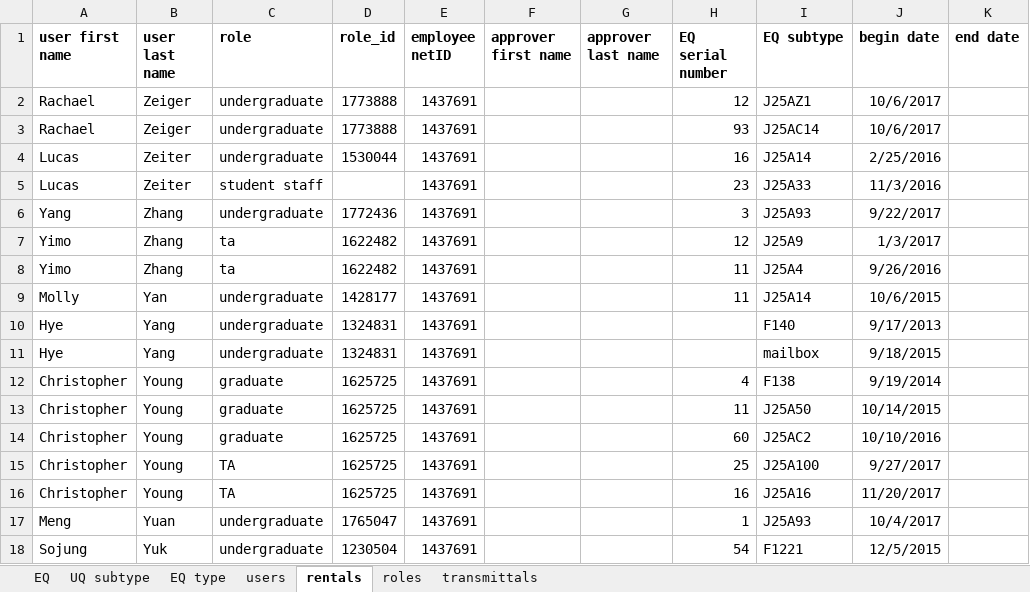
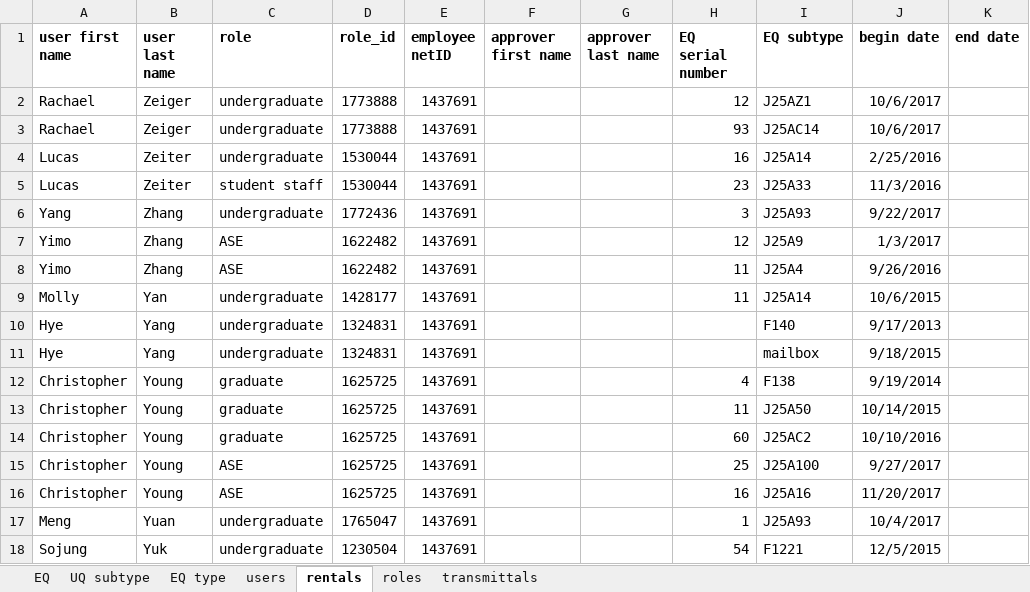
Before and after one commit to carlquistb/CaseBook, an Excel workbook: bubbles.xlsx, sheet rentals, drawn as a sheet; only a part is shown; values as stored, in another font and other column widths than the file's, no borders; the diff covers the shown part only; the diff names each change by its address in the sheet, - before the commit and + after, or states it on an @@ line.

```diff
--- a/bubbles.xlsx (sheet rentals)
+++ b/bubbles.xlsx (sheet rentals)
-D5 (role_id): (empty)
+D5 (role_id): 1530044
-C7:C8 (role): ta
+C7:C8 (role): ASE
-C15:C16 (role): TA
+C15:C16 (role): ASE
```
Also changed, not shown: 42 added rows elsewhere in this sheet, sheet users, sheet transmittals, sheet roles.
